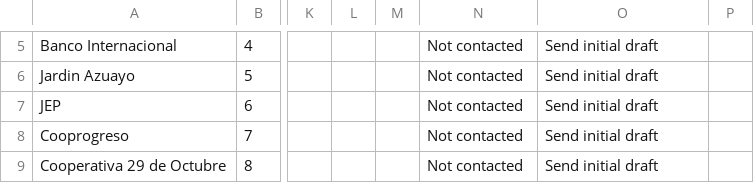
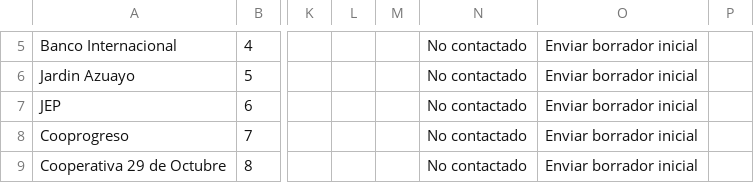
Before and after one commit to diegueins680/tdf-app, a CSV file: docs/venue-manager/domo-loan-packet/07-respuestas-bancos-cooperativas/lender-outreach-tracker.csv, drawn as a sheet; only a part is shown, gaps mark what is left out; the diff covers the shown part only; the diff names each change by its address in the sheet, - before the commit and + after, or states it on an @@ line.

```diff
--- a/docs/venue-manager/domo-loan-packet/07-respuestas-bancos-cooperativas/lender-outreach-tracker.csv
+++ b/docs/venue-manager/domo-loan-packet/07-respuestas-bancos-cooperativas/lender-outreach-tracker.csv
-N5:N9: Not contacted
+N5:N9: No contactado
-O5:O9: Send initial draft
+O5:O9: Enviar borrador inicial
```
Also changed, not shown: 1 added row, 1 removed row and 10 edited cells elsewhere in this file, docs/venue-manager/domo-36-month-pro-forma.csv, 22 other files.
